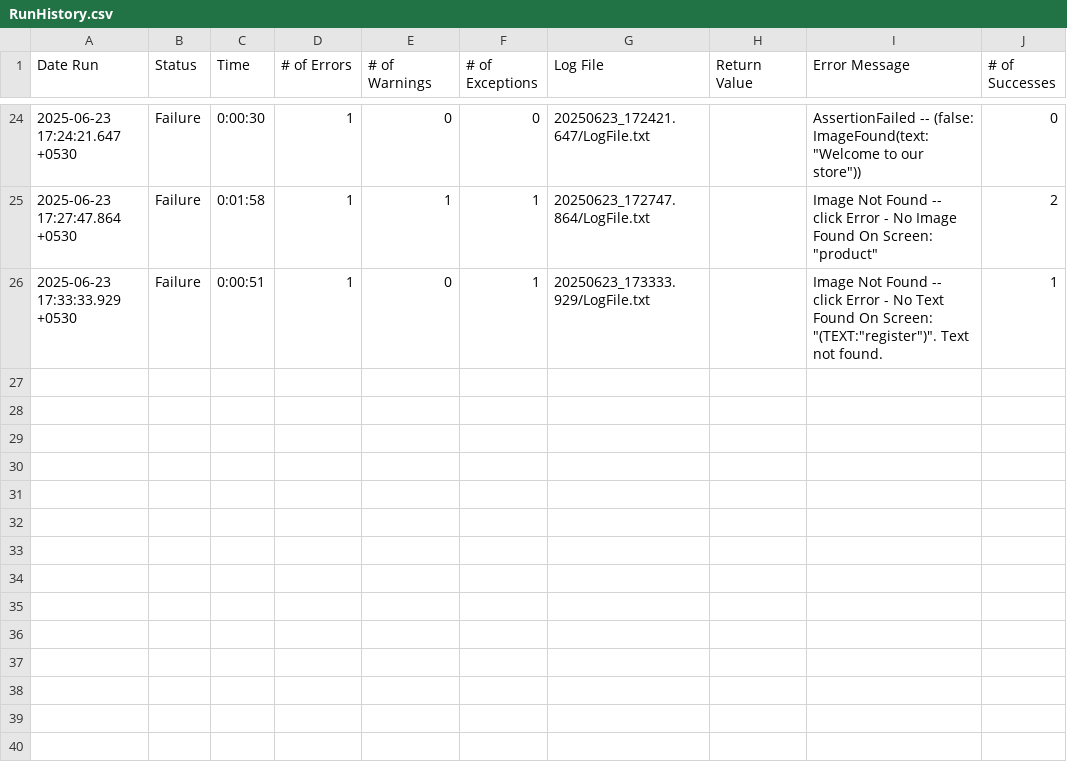
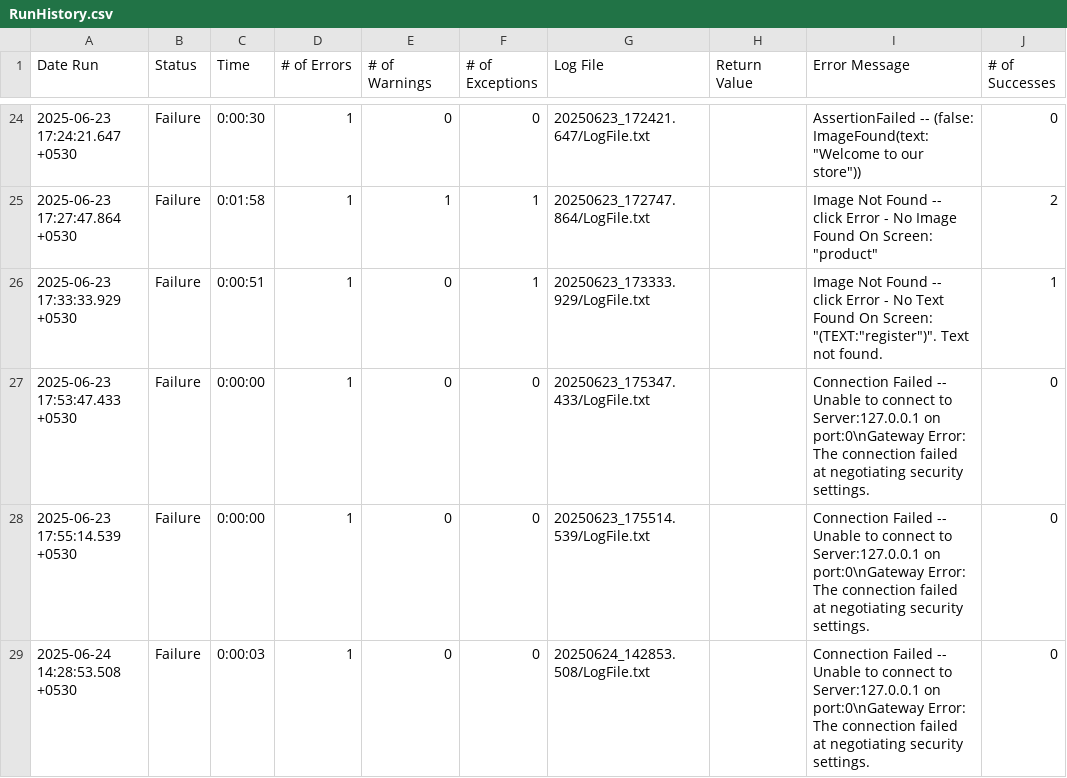
Before and after one commit to sudheekshaIdeabytes/EggplantTestinglocal, a CSV file: CommonforAll.suite/Results/Testcases/LaunchApplication/RunHistory.csv, drawn as a sheet; only a part is shown, gaps mark what is left out.

```diff
--- a/CommonforAll.suite/Results/Testcases/LaunchApplication/RunHistory.csv
+++ b/CommonforAll.suite/Results/Testcases/LaunchApplication/RunHistory.csv
@@ -26 +26,4 @@
 2025-06-23 17:33:33.929 +0530,"Failure",0:00:51,1,0,1,"20250623_173333.929/LogFile.txt","","Image Not Found -- click Error - No Text Found On Screen: ""(TEXT:""register"")"". Text not found.",1
+2025-06-23 17:53:47.433 +0530,"Failure",0:00:00,1,0,0,"20250623_175347.433/LogFile.txt","","Connection Failed -- Unable to connect to Server:127.0.0.1 on port:0\nGateway Error: The connection failed at negotiating security settings.",0
+2025-06-23 17:55:14.539 +0530,"Failure",0:00:00,1,0,0,"20250623_175514.539/LogFile.txt","","Connection Failed -- Unable to connect to Server:127.0.0.1 on port:0\nGateway Error: The connection failed at negotiating security settings.",0
+2025-06-24 14:28:53.508 +0530,"Failure",0:00:03,1,0,0,"20250624_142853.508/LogFile.txt","","Connection Failed -- Unable to connect to Server:127.0.0.1 on port:0\nGateway Error: The connection failed at negotiating security settings.",0
```
Also changed, not shown: CommonforAll.suite/Results/SuiteStatistics.csv, 4 other files.
